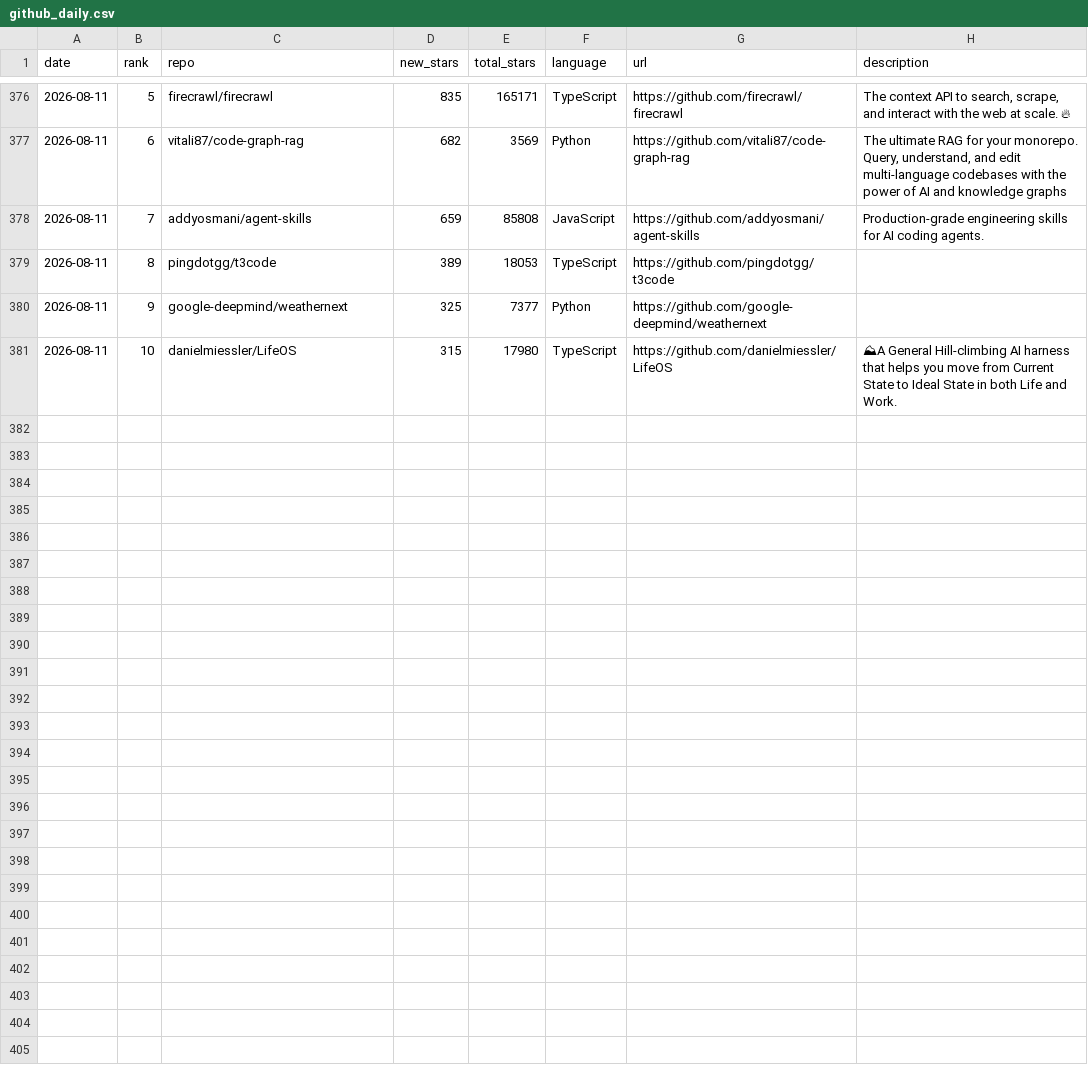
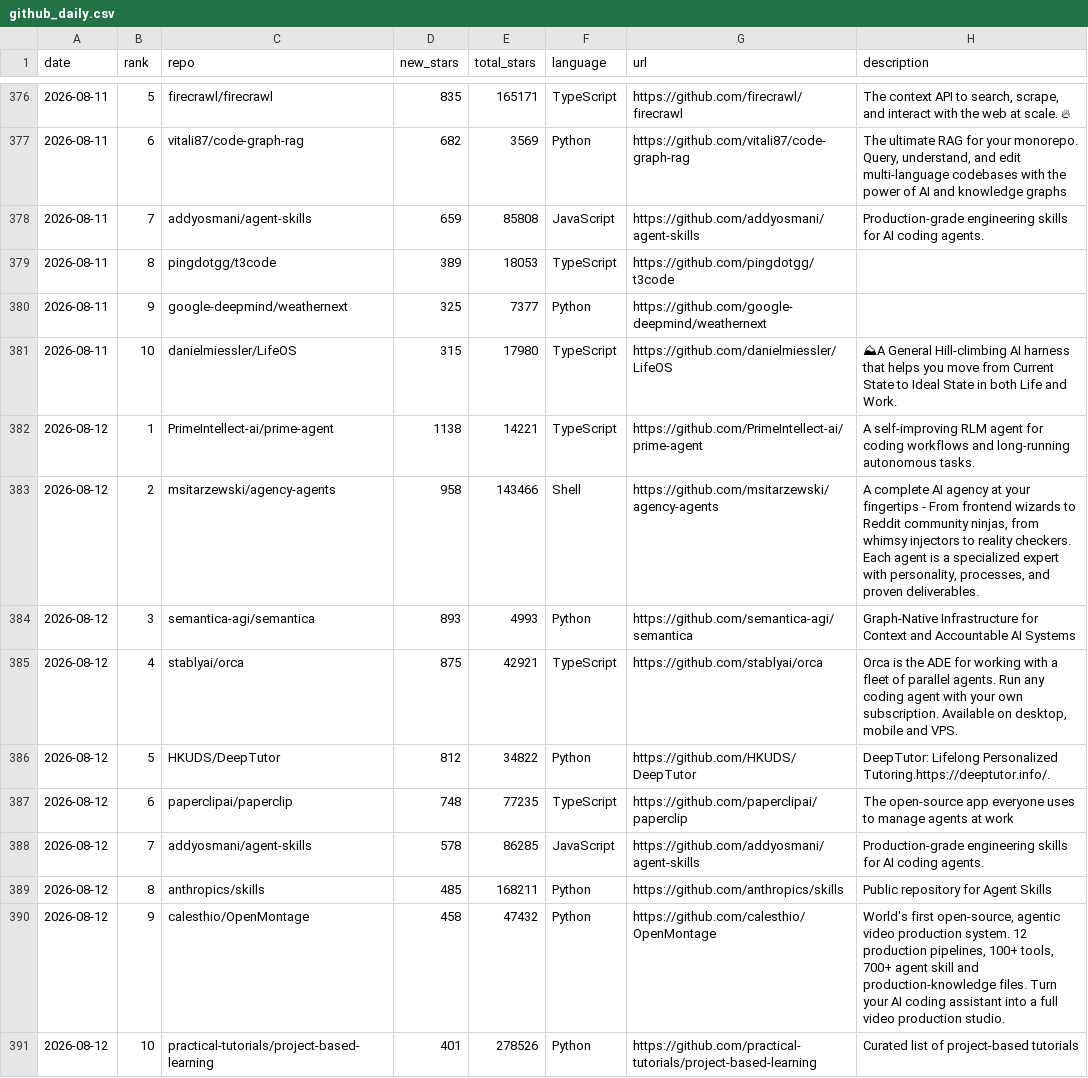
Before and after one commit to FunnymeowwooV0/star-observatory, a CSV file: data/github_daily.csv, drawn as a sheet; only a part is shown, gaps mark what is left out; the diff names each change by its address in the sheet, - before the commit and + after, or states it on an @@ line.

```diff
--- a/data/github_daily.csv
+++ b/data/github_daily.csv
+row 382: 2026-08-12 | 1 | PrimeIntellect-ai/prime-agent | 1138 | 14221 | TypeScript | https://github.com/PrimeIntellect-ai/prime-agent | A self-improving RLM agent for coding workflows and long-running autonomous tasks.
+row 383: 2026-08-12 | 2 | msitarzewski/agency-agents | 958 | 143466 | Shell | https://github.com/msitarzewski/agency-agents | A complete AI agency at your fingertips - From frontend wizards to Reddit community ninjas, from whimsy injectors to reality checkers. Each agent is a specialized expert with personality, processes, and proven deliverables.
+row 384: 2026-08-12 | 3 | semantica-agi/semantica | 893 | 4993 | Python | https://github.com/semantica-agi/semantica | Graph-Native Infrastructure for Context and Accountable AI Systems
+row 385: 2026-08-12 | 4 | stablyai/orca | 875 | 42921 | TypeScript | https://github.com/stablyai/orca | Orca is the ADE for working with a fleet of parallel agents. Run any coding agent with your own subscription. Available on desktop, mobile and VPS.
+row 386: 2026-08-12 | 5 | HKUDS/DeepTutor | 812 | 34822 | Python | https://github.com/HKUDS/DeepTutor | DeepTutor: Lifelong Personalized Tutoring.https://deeptutor.info/.
+row 387: 2026-08-12 | 6 | paperclipai/paperclip | 748 | 77235 | TypeScript | https://github.com/paperclipai/paperclip | The open-source app everyone uses to manage agents at work
+row 388: 2026-08-12 | 7 | addyosmani/agent-skills | 578 | 86285 | JavaScript | https://github.com/addyosmani/agent-skills | Production-grade engineering skills for AI coding agents.
+row 389: 2026-08-12 | 8 | anthropics/skills | 485 | 168211 | Python | https://github.com/anthropics/skills | Public repository for Agent Skills
+row 390: 2026-08-12 | 9 | calesthio/OpenMontage | 458 | 47432 | Python | https://github.com/calesthio/OpenMontage | World's first open-source, agentic video production system. 12 production pipelines, 100+ tools, 700+ agent skill and production-knowledge files. Turn your AI coding assistant into a full video production studio.
+row 391: 2026-08-12 | 10 | practical-tutorials/project-based-learning | 401 | 278526 | Python | https://github.com/practical-tutorials/project-based-learning | Curated list of project-based tutorials
```
Also changed, not shown: data/hf_trending.csv, data/hn_daily.csv, 7 other files.
